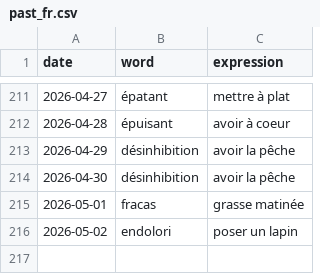
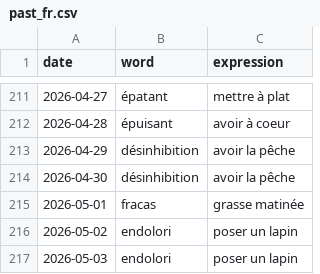
Before and after one commit to StaubOliver/wow, a CSV file: past_fr.csv, drawn as a sheet; only a part is shown, gaps mark what is left out.

```diff
--- a/past_fr.csv
+++ b/past_fr.csv
@@ -216 +216,2 @@ date;word;expression
 2026-05-02;endolori;poser un lapin
+2026-05-03;endolori;poser un lapin
```
Also changed, not shown: past.csv, 2 other files.
